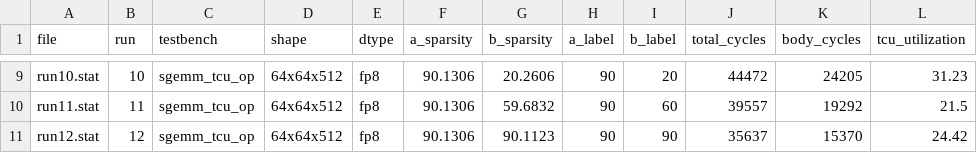
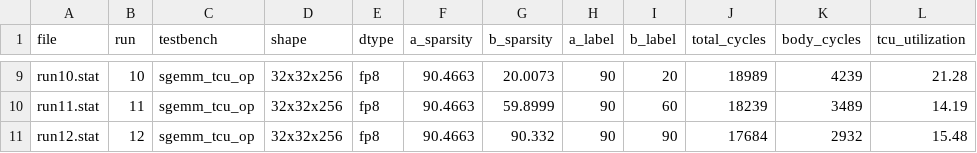
Before and after one commit to GiorgosTriantafyllou324/vortex, a CSV file: custom/run_all/run_all_sparsity_linear.csv, drawn as a sheet; only a part is shown, gaps mark what is left out; the diff covers the shown part only; the diff names each change by its address in the sheet, - before the commit and + after, or states it on an @@ line.

```diff
--- a/custom/run_all/run_all_sparsity_linear.csv
+++ b/custom/run_all/run_all_sparsity_linear.csv
-D9:D11 (shape): 64x64x512
+D9:D11 (shape): 32x32x256
-F9:F11 (a_sparsity): 90.1306
+F9:F11 (a_sparsity): 90.4663
-G9 (b_sparsity): 20.2606
+G9 (b_sparsity): 20.0073
-J9 (total_cycles): 44472
+J9 (total_cycles): 18989
-K9 (body_cycles): 24205
+K9 (body_cycles): 4239
-L9 (tcu_utilization): 31.23
+L9 (tcu_utilization): 21.28
-G10 (b_sparsity): 59.6832
+G10 (b_sparsity): 59.8999
-J10 (total_cycles): 39557
+J10 (total_cycles): 18239
-K10 (body_cycles): 19292
+K10 (body_cycles): 3489
-L10 (tcu_utilization): 21.5
+L10 (tcu_utilization): 14.19
-G11 (b_sparsity): 90.1123
+G11 (b_sparsity): 90.332
-J11 (total_cycles): 35637
+J11 (total_cycles): 17684
-K11 (body_cycles): 15370
+K11 (body_cycles): 2932
-L11 (tcu_utilization): 24.42
+L11 (tcu_utilization): 15.48
```
Also changed, not shown: 42 edited cells elsewhere in this file, custom/run_all/run_all.csv, 23 other files.
